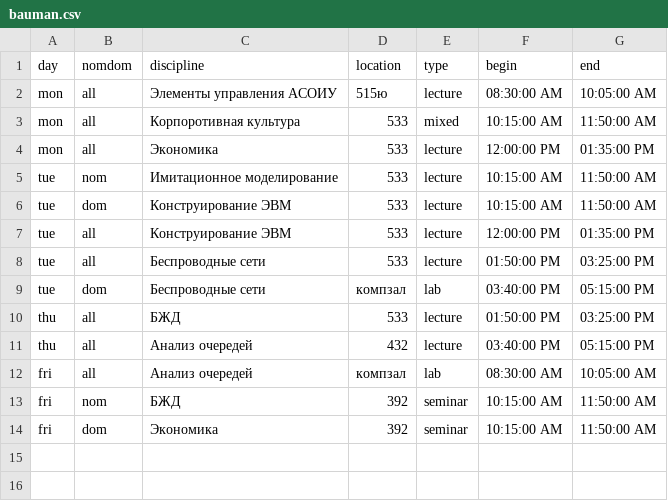
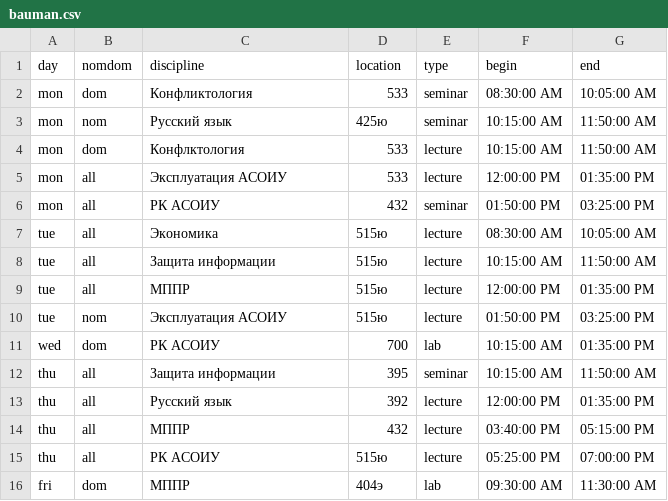
Before and after one commit to igorcoding/timetables-parser, a CSV file: bauman.csv, drawn as a sheet.

```diff
--- a/bauman.csv
+++ b/bauman.csv
@@ -1,14 +1,16 @@
 day,nomdom,discipline,location,type,begin,end
-mon,all,Элементы управления АСОИУ,515ю,lecture,08:30:00 AM,10:05:00 AM
-mon,all,Корпоротивная культура,533,mixed,10:15:00 AM,11:50:00 AM
-mon,all,Экономика,533,lecture,12:00:00 PM,01:35:00 PM
-tue,nom,Имитационное моделирование,533,lecture,10:15:00 AM,11:50:00 AM
-tue,dom,Конструирование ЭВМ,533,lecture,10:15:00 AM,11:50:00 AM
-tue,all,Конструирование ЭВМ,533,lecture,12:00:00 PM,01:35:00 PM
-tue,all,Беспроводные сети,533,lecture,01:50:00 PM,03:25:00 PM
-tue,dom,Беспроводные сети,компзал,lab,03:40:00 PM,05:15:00 PM
-thu,all,БЖД,533,lecture,01:50:00 PM,03:25:00 PM
-thu,all,Анализ очередей,432,lecture,03:40:00 PM,05:15:00 PM
-fri,all,Анализ очередей,компзал,lab,08:30:00 AM,10:05:00 AM
-fri,nom,БЖД,392,seminar,10:15:00 AM,11:50:00 AM
-fri,dom,Экономика,392,seminar,10:15:00 AM,11:50:00 AM
+mon,dom,Конфликтология,533,seminar,08:30:00 AM,10:05:00 AM
+mon,nom,Русский язык,425ю,seminar,10:15:00 AM,11:50:00 AM
+mon,dom,Конфлктология,533,lecture,10:15:00 AM,11:50:00 AM
+mon,all,Эксплуатация АСОИУ,533,lecture,12:00:00 PM,01:35:00 PM
+mon,all,РК АСОИУ,432,seminar,01:50:00 PM,03:25:00 PM
+tue,all,Экономика,515ю,lecture,08:30:00 AM,10:05:00 AM
+tue,all,Защита информации,515ю,lecture,10:15:00 AM,11:50:00 AM
+tue,all,МППР,515ю,lecture,12:00:00 PM,01:35:00 PM
+tue,nom,Эксплуатация АСОИУ,515ю,lecture,01:50:00 PM,03:25:00 PM
+wed,dom,РК АСОИУ,700,lab,10:15:00 AM,01:35:00 PM
+thu,all,Защита информации,395,seminar,10:15:00 AM,11:50:00 AM
+thu,all,Русский язык,392,lecture,12:00:00 PM,01:35:00 PM
+thu,all,МППР,432,lecture,03:40:00 PM,05:15:00 PM
+thu,all,РК АСОИУ,515ю,lecture,05:25:00 PM,07:00:00 PM
+fri,dom,МППР,404э,lab,09:30:00 AM,11:30:00 AM
```
Also changed, not shown: 2 other files.
